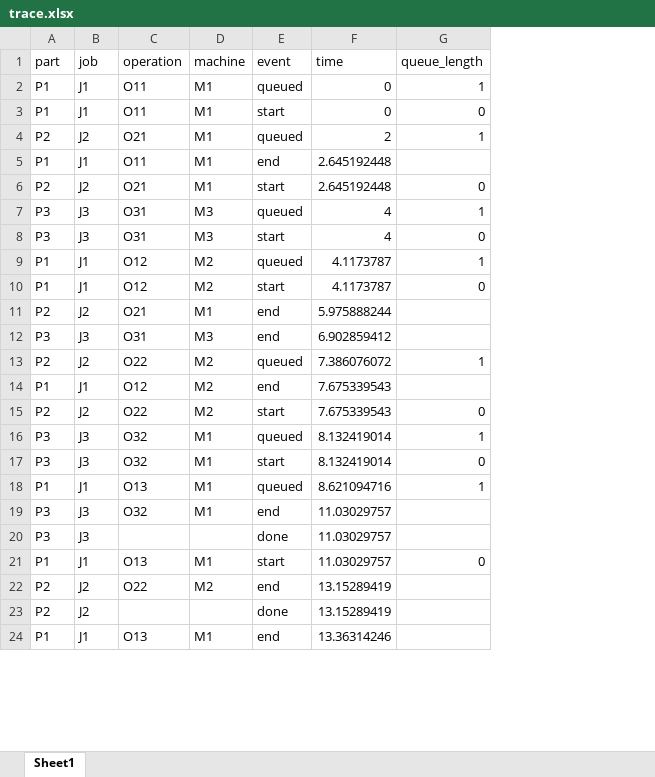
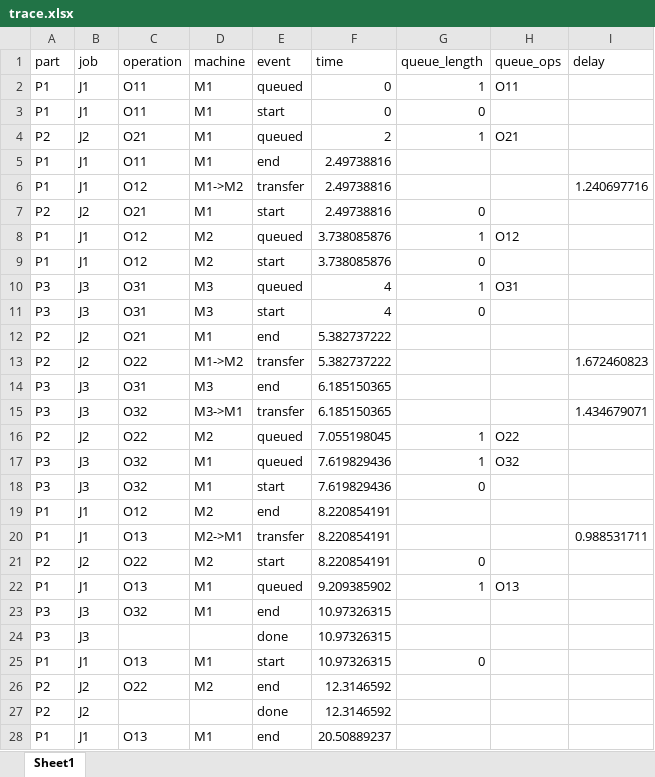
Before and after one commit to Ykmykmkkk/AASX, an Excel workbook: results/trace.xlsx, sheet Sheet1, drawn as a sheet; only a part is shown; values as stored, in another font and other column widths than the file's, no cell formats; removed rows and columns are numbered as before the commit, all else as after; the diff covers the shown part only; the diff names each change by its address in the sheet, - before the commit and + after, or states it on an @@ line.

Commit message:
머신 별 작업 대기열 및 작업 transfer 정보 출력

```diff
--- a/results/trace.xlsx (sheet Sheet1)
+++ b/results/trace.xlsx (sheet Sheet1)
+column H (queue_ops), rows 2-4: O11 |  | O21; row 10: O31; rows 16-17: O22 | O32; row 22: O13
+column I (delay), empty
-F5 (time): 2.645192448
+F5 (time): 2.49738816
+row 6: P1 | J1 | O12 | M1->M2 | transfer | 2.49738816 |  |  | 1.240697716
-F7 (time): 2.645192448
+F7 (time): 2.49738816
+row 8: P1 | J1 | O12 | M2 | queued | 3.738085876 | 1 | O12
+row 9: P1 | J1 | O12 | M2 | start | 3.738085876 | 0
-row 9: P1 | J1 | O12 | M2 | queued | 4.1173787 | 1
-row 10: P1 | J1 | O12 | M2 | start | 4.1173787 | 0
-F12 (time): 5.975888244
+F12 (time): 5.382737222
+row 13: P2 | J2 | O22 | M1->M2 | transfer | 5.382737222 |  |  | 1.672460823
-F14 (time): 6.902859412
+F14 (time): 6.185150365
+row 15: P3 | J3 | O32 | M3->M1 | transfer | 6.185150365 |  |  | 1.434679071
-F16 (time): 7.386076072
+F16 (time): 7.055198045
-row 14: P1 | J1 | O12 | M2 | end | 7.675339543
-row 15: P2 | J2 | O22 | M2 | start | 7.675339543 | 0
-F17:F18 (time): 8.132419014
+F17:F18 (time): 7.619829436
+row 19: P1 | J1 | O12 | M2 | end | 8.220854191
+row 20: P1 | J1 | O13 | M2->M1 | transfer | 8.220854191 |  |  | 0.988531711
+row 21: P2 | J2 | O22 | M2 | start | 8.220854191 | 0
-F22 (time): 8.621094716
+F22 (time): 9.209385902
-F23:F25 (time): 11.03029757
+F23:F25 (time): 10.97326315
-F26:F27 (time): 13.15289419
+F26:F27 (time): 12.3146592
-F28 (time): 13.36314246
+F28 (time): 20.50889237
```
Also changed, not shown: 1 edited cell elsewhere in this sheet, cell formats, 4 other files.
